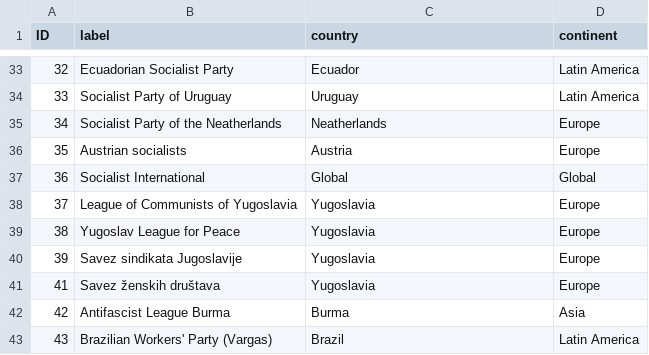
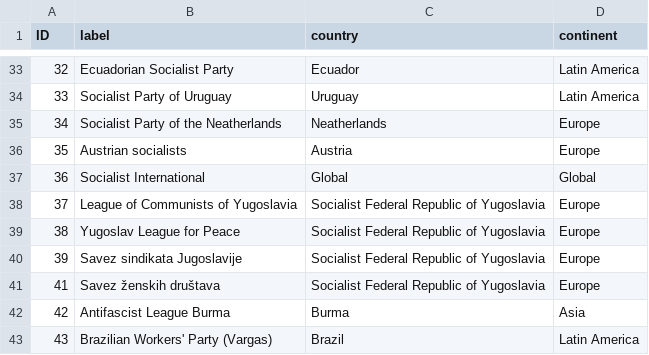
Before and after one commit to DARIAH-SI/Brokers-of-NAM, a CSV file: Datasets/1. NER Pilot Test/ORGs.csv, drawn as a sheet; only a part is shown, gaps mark what is left out.

Commit message:
Update ORGs.csv

```diff
--- a/Datasets/1. NER Pilot Test/ORGs.csv
+++ b/Datasets/1. NER Pilot Test/ORGs.csv
@@ -37,6 +37,6 @@
 36,Socialist International,Global,Global
-37,League of Communists of Yugoslavia,Yugoslavia,Europe
-38,Yugoslav League for Peace,Yugoslavia,Europe
-39,Savez sindikata Jugoslavije,Yugoslavia,Europe
-41,Savez ženskih društava,Yugoslavia,Europe
+37,League of Communists of Yugoslavia,Socialist Federal Republic of Yugoslavia,Europe
+38,Yugoslav League for Peace,Socialist Federal Republic of Yugoslavia,Europe
+39,Savez sindikata Jugoslavije,Socialist Federal Republic of Yugoslavia,Europe
+41,Savez ženskih društava,Socialist Federal Republic of Yugoslavia,Europe
 42,Antifascist League Burma,Burma,Asia
```
